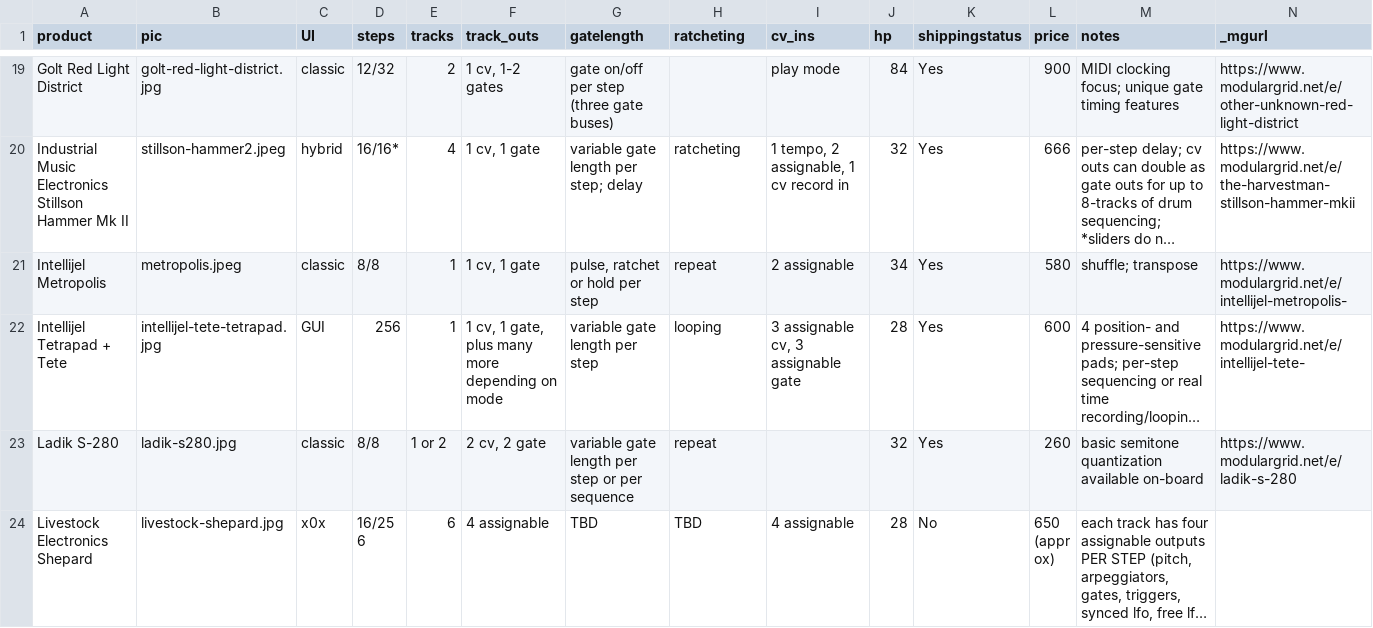
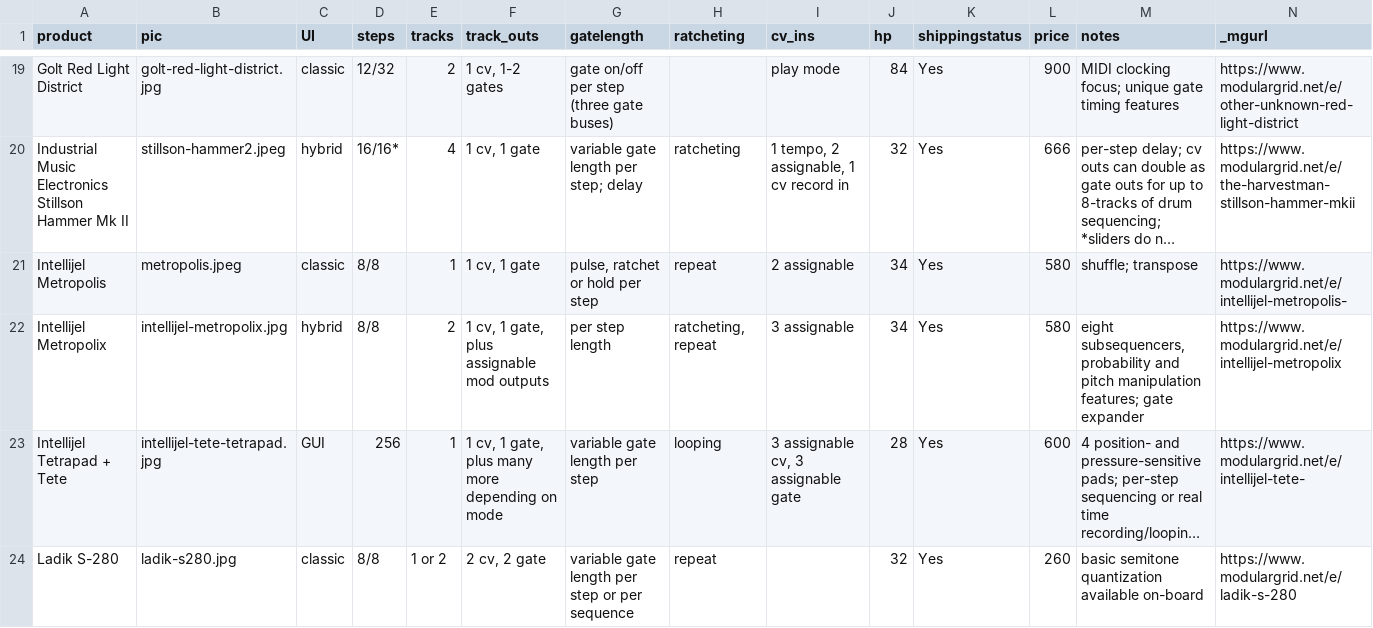
Before and after one commit to mdoudoroff/doudoroff.com, a CSV file: sequencers/sequencers-data.csv, drawn as a sheet; only a part is shown, gaps mark what is left out; the shorter side is filled out with more unchanged rows; long unchanged cells end in …; rows hold the shown columns only; the diff names each change by its address in the sheet, - before the commit and + after, or states it on an @@ line.

```diff
--- a/sequencers/sequencers-data.csv
+++ b/sequencers/sequencers-data.csv
+row 22: Intellijel Metropolix | intellijel-metropolix.jpg | hybrid | 8/8 | 2 | 1 cv, 1 gate, plus assignable mod outputs | per step length | ratcheting, repeat | 3 assignable | 34 | Yes | 580 | eight subsequencers, probability and pitch manipulation features; gate expander | https://www.modulargrid.net/e/intellijel-metropolix
```
Also changed, not shown: 6 other files.
